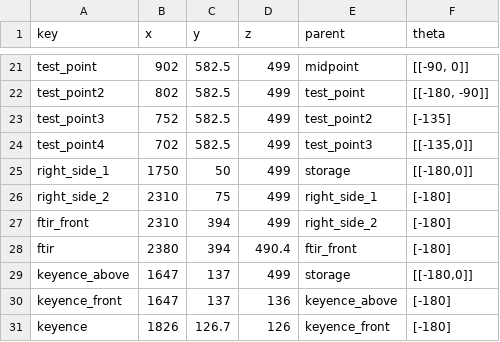
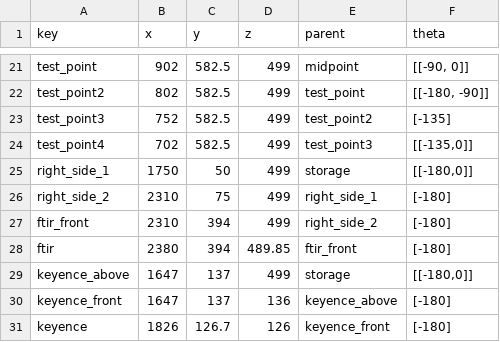
Before and after one commit to kito7454/gantrySefDriving, a CSV file: curr_gantry.csv, drawn as a sheet; only a part is shown, gaps mark what is left out.

```diff
--- a/curr_gantry.csv
+++ b/curr_gantry.csv
@@ -27,3 +27,3 @@ right_side_2,2310,75,499,right_side_1,[-180]
 ftir_front,2310,394,499,right_side_2,[-180]
-ftir,2380,394,490.4,ftir_front,[-180]
+ftir,2380,394,489.85,ftir_front,[-180]
 keyence_above,1647,137,499,storage,"[[-180,0]]"
```
Also changed, not shown: 6 other files.
